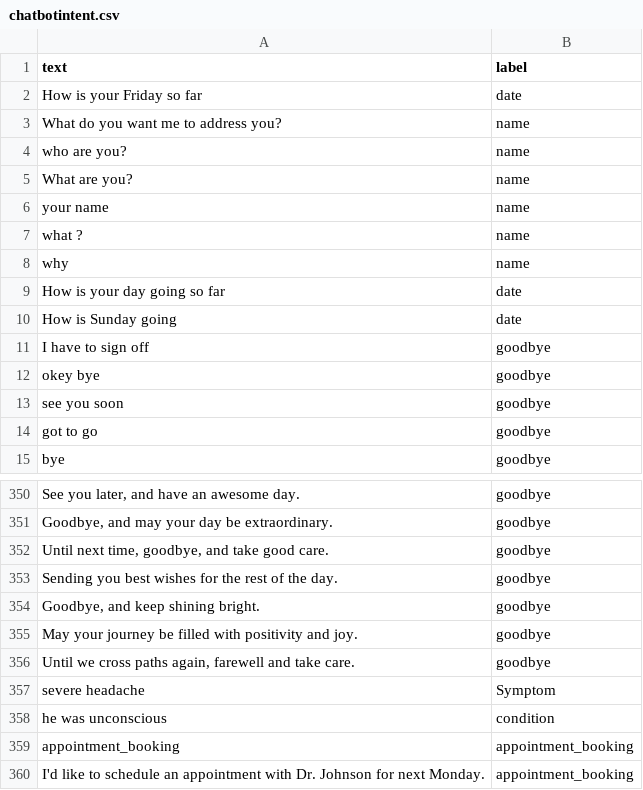
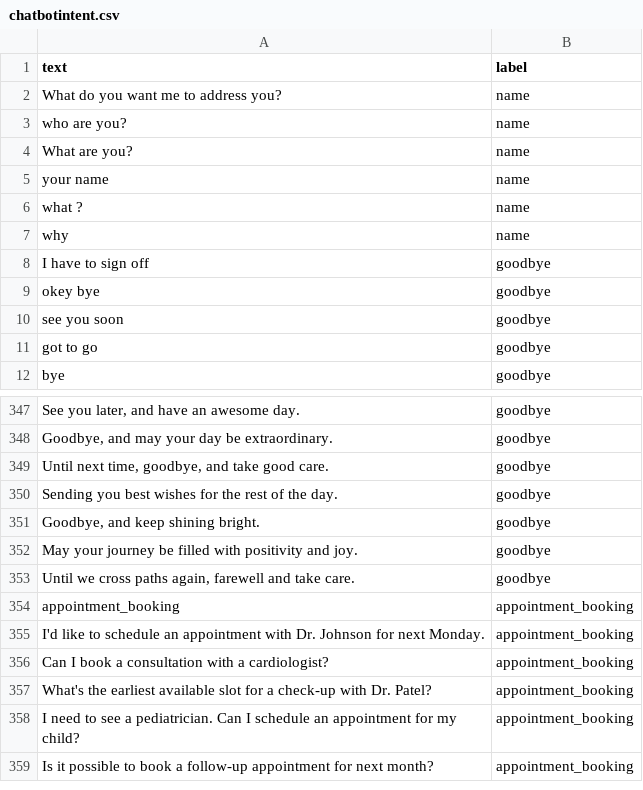
Before and after one commit to sudomaster00081/Kameda24, a CSV file: old/chatbotintent.csv, drawn as a sheet; only a part is shown, gaps mark what is left out; the shorter side is filled out with more unchanged rows.

Commit message:
+ removed Intents symptom condition date

```diff
--- a/old/chatbotintent.csv
+++ b/old/chatbotintent.csv
@@ -1,3 +1,2 @@
 text,label
-"How is your Friday so far",date
 "What do you want me to address you?",name
@@ -8,4 +7,2 @@ text,label
 "why",name
-"How is your day going so far",date
-"How is Sunday going",date
 "I have to sign off",goodbye
@@ -356,4 +353,2 @@ text,label
 "Until we cross paths again, farewell and take care.",goodbye
-"severe headache",Symptom
-"he was unconscious",condition
 "appointment_booking",appointment_booking
```
